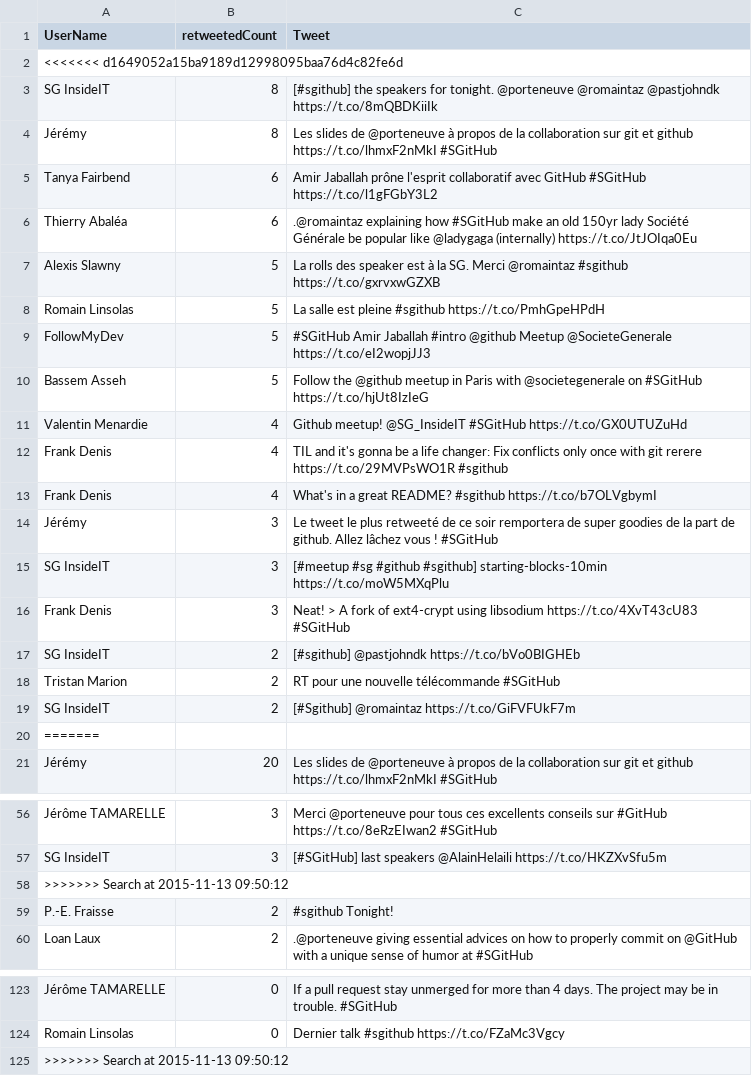
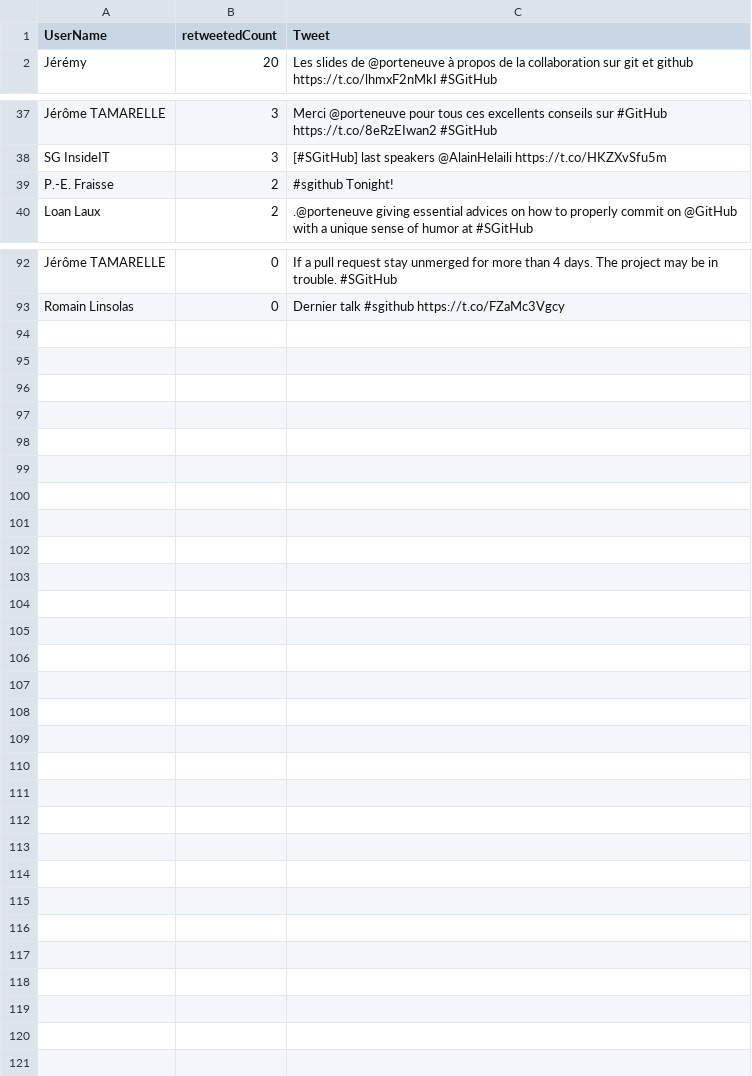
Before and after one commit to pierreemmanuelfraisse/meetupgh, a CSV file: topretweets.csv, drawn as a sheet; only a part is shown, gaps mark what is left out; the diff covers the shown part only; the diff names each change by its address in the sheet, - before the commit and + after, or states it on an @@ line.

Commit message:
Search at 2015-11-13 09:58:07

```diff
--- a/topretweets.csv
+++ b/topretweets.csv
-row 2: <<<<<<< d1649052a15ba9189d12998095baa76d4c82fe6d
-row 3: SG InsideIT | 8 | [#sgithub] the speakers for tonight. @porteneuve @romaintaz @pastjohndk https://t.co/8mQBDKiiIk
-row 4: Jérémy | 8 | Les slides de @porteneuve à propos de la collaboration sur git et github https://t.co/lhmxF2nMkI #SGitHub
-row 5: Tanya Fairbend | 6 | Amir Jaballah prône l'esprit collaboratif avec GitHub #SGitHub https://t.co/l1gFGbY3L2
-row 6: Thierry Abaléa | 6 | .@romaintaz explaining how #SGitHub make an old 150yr lady Société Générale be popular like @ladygaga (internally) https://t.co/JtJOIqa0Eu
-row 7: Alexis Slawny | 5 | La rolls des speaker est à la SG. Merci @romaintaz #sgithub https://t.co/gxrvxwGZXB
-row 8: Romain Linsolas | 5 | La salle est pleine #sgithub https://t.co/PmhGpeHPdH
-row 9: FollowMyDev | 5 | #SGitHub Amir Jaballah #intro @github Meetup @SocieteGenerale https://t.co/eI2wopjJJ3
-row 10: Bassem Asseh | 5 | Follow the @github meetup in Paris with @societegenerale on #SGitHub https://t.co/hjUt8IzIeG
-row 11: Valentin Menardie | 4 | Github meetup! @SG_InsideIT #SGitHub https://t.co/GX0UTUZuHd
-row 12: Frank Denis | 4 | TIL and it's gonna be a life changer: Fix conflicts only once with git rerere https://t.co/29MVPsWO1R #sgithub
-row 13: Frank Denis | 4 | What's in a great README? #sgithub https://t.co/b7OLVgbymI
-row 14: Jérémy | 3 | Le tweet le plus retweeté de ce soir remportera de super goodies de la part de github. Allez lâchez vous ! #SGitHub
-row 15: SG InsideIT | 3 | [#meetup #sg #github #sgithub] starting-blocks-10min https://t.co/moW5MXqPlu
-row 16: Frank Denis | 3 | Neat! > A fork of ext4-crypt using libsodium https://t.co/4XvT43cU83 #SGitHub
-row 17: SG InsideIT | 2 | [#sgithub] @pastjohndk https://t.co/bVo0BIGHEb
-row 18: Tristan Marion | 2 | RT pour une nouvelle télécommande #SGitHub
-row 19: SG InsideIT | 2 | [#Sgithub] @romaintaz https://t.co/GiFVFUkF7m
-row 20: =======
-row 58: >>>>>>> Search at 2015-11-13 09:50:12
-row 125: >>>>>>> Search at 2015-11-13 09:50:12
```
Also changed, not shown: 11 removed rows elsewhere in this file.
